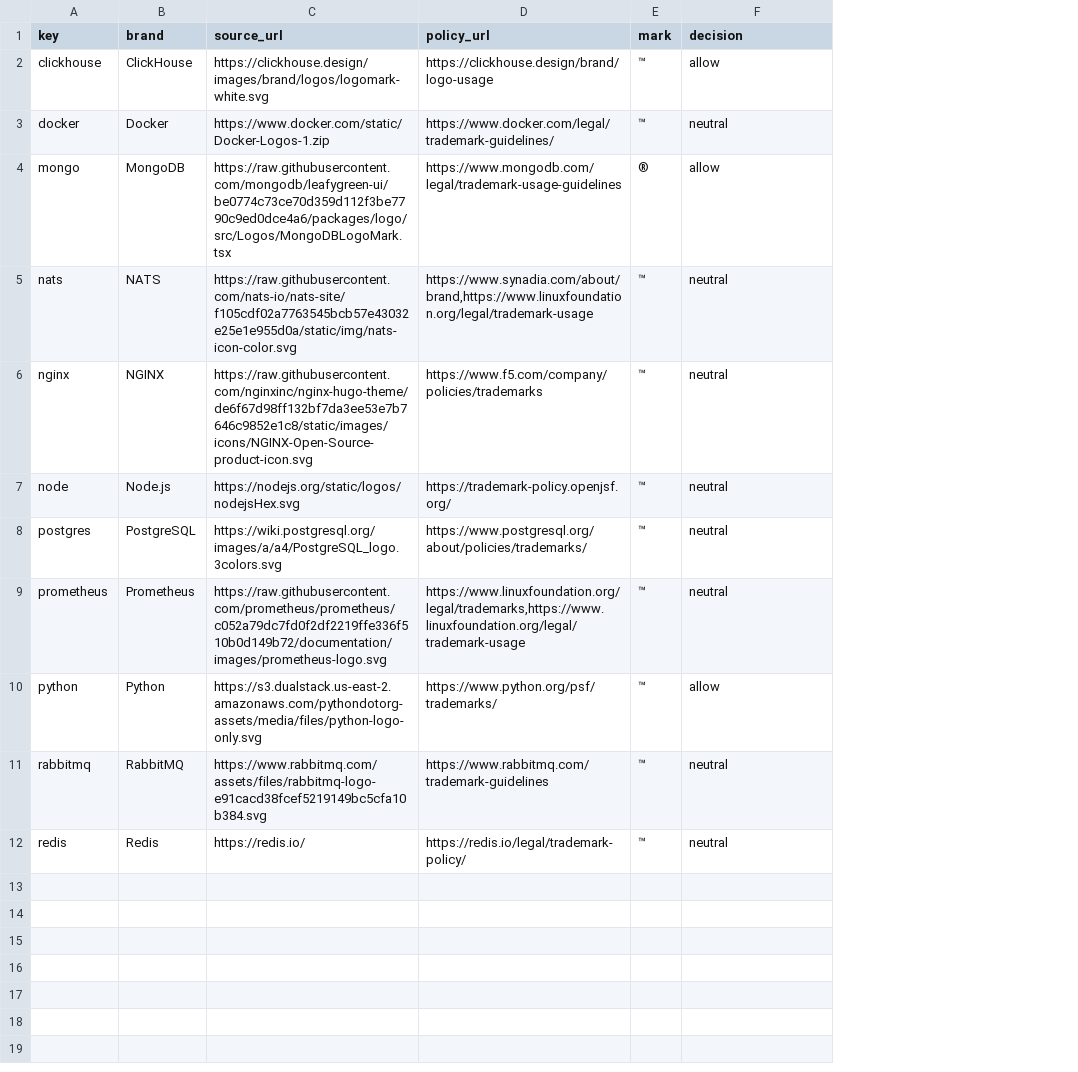
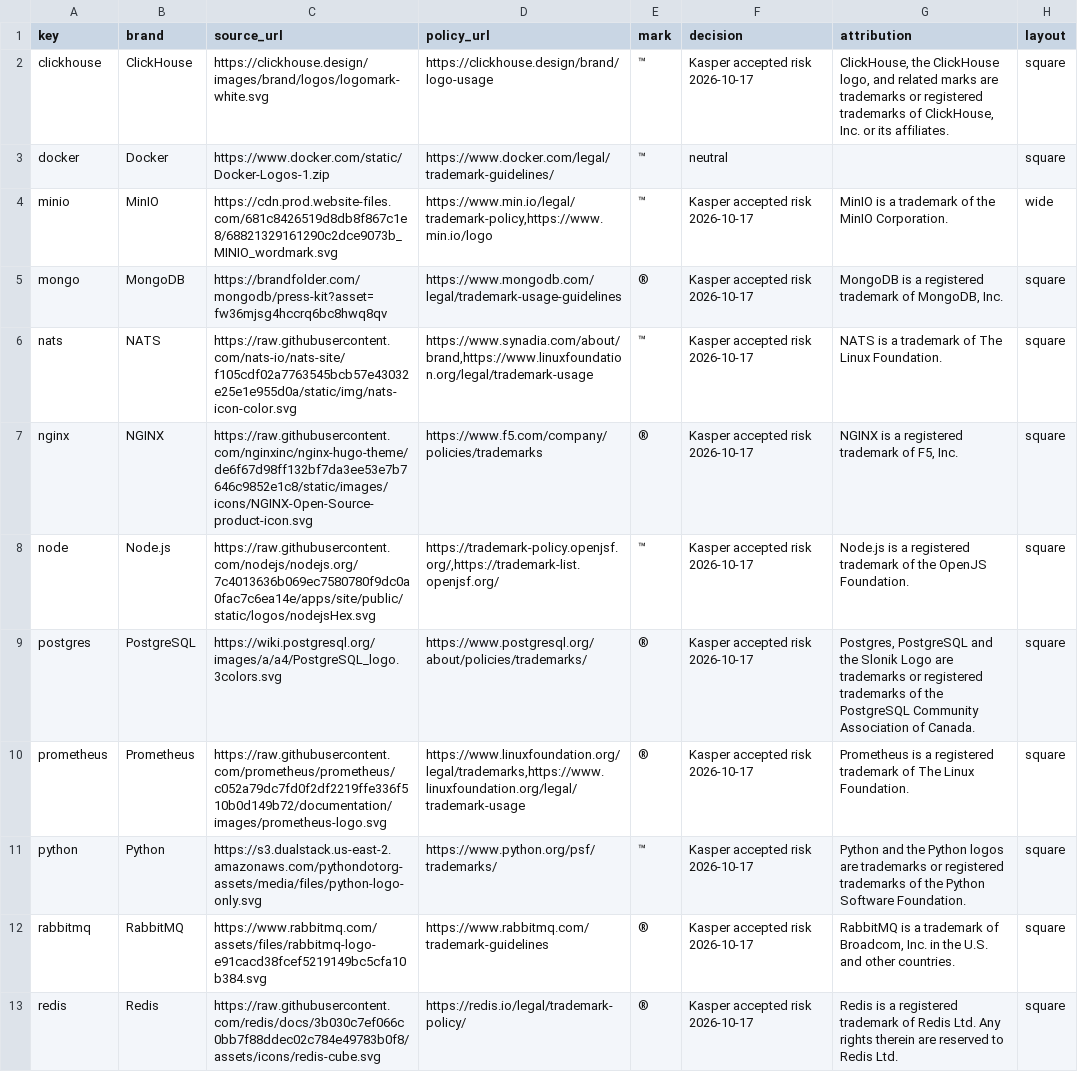
Before and after one commit to grund-run/grund, a TSV file: crates/grund-server/assets/logos/sources.tsv, drawn as a sheet; addresses are those after the commit; the diff names each change by its address in the sheet, - before the commit and + after, or states it on an @@ line.

Commit message:
feat(ui): show unmodified upstream app logos
Vendor eleven official SVG documents under Kasper’s accepted trademark-risk decision of 2026-10-17. Embed complete image documents in the existing sprite without modifying artwork or loosening CSP. Generate license and bottom-of-page ownership notices from the provenance table.

A table-driven wide-mark layout gives MinIO a contained 72x44 slot. Every template card reserves the same 72px column; square art remains 44px and left-aligned. whoami and generic registry fallbacks stay neutral, without filled tiles. Deployment defaults, authorization and first-release behavior do not change.

Tests: preserve existing image-identity coverage, adding MinIO key/registry boundaries and the explicit unbranded whoami case. Real browser captures at 1440/390 prove aligned titles, transparent backgrounds, no overflow, original decoded SVG hashes and required notices.

Gates: fmt, comment policy, buf, all-targets Clippy -D warnings default/EE, full workspace default 858 and EE 858 passed (209 acceptance each); 138 generated doctests ignored per variant. Account-enumeration timing checks run separately. Public describe schema is byte-identical. VM boot and live dev capture were not run for this asset-only change.

```diff
--- a/crates/grund-server/assets/logos/sources.tsv
+++ b/crates/grund-server/assets/logos/sources.tsv
+column G (attribution), row 2: ClickHouse, the ClickHouse logo, and related marks are trademarks or registered trademarks of ClickHouse, Inc. or its affiliates.; rows 5-13: MongoDB is a registered trademark of MongoDB, Inc. | NATS is a trademark of The Linux Foundation. | NGINX is a registered trademark of F5, Inc. | Node.js is a registered trademark of the OpenJS Foundation. | Postgres, PostgreSQL and the Slonik Logo are trademarks or registered trademarks of the PostgreSQL Community Association of Canada. | Prometheus is a registered trademark of The Linux Foundation. | Python and the Python logos are trademarks or registered trademarks of the Python Software Foundation. | RabbitMQ is a trademark of Broadcom, Inc. in the U.S. and other countries. | Redis is a registered trademark of Redis Ltd. Any rights therein are reserved to Redis Ltd.
+column H (layout), rows 2-3: square | square; rows 5-13: all square
-F2 (decision): allow
+F2 (decision): Kasper accepted risk 2026-10-17
+row 4: minio | MinIO | https://cdn.prod.website-files.com/681c8426519d8db8f867c1e8/68821329161290c2dce9073b_MINIO_wordmark.svg | https://www.min.io/legal/trademark-policy,https://www.min.io/logo | ™ | Kasper accepted risk 2026-10-17 | MinIO is a trademark of the MinIO Corporation. | wide
-C5 (source_url): https://raw.githubusercontent.com/mongodb/leafygreen-ui/be0774c73ce70d359d112f3be7790c9ed0dce4a6/packages/logo/src/Logos/MongoDBLogoMark.tsx
+C5 (source_url): https://brandfolder.com/mongodb/press-kit?asset=fw36mjsg4hccrq6bc8hwq8qv
-F5 (decision): allow
+F5 (decision): Kasper accepted risk 2026-10-17
-F6:F10 (decision): neutral
+F6:F10 (decision): Kasper accepted risk 2026-10-17
-E7 (mark): ™
+E7 (mark): ®
-C8 (source_url): https://nodejs.org/static/logos/nodejsHex.svg
+C8 (source_url): https://raw.githubusercontent.com/nodejs/nodejs.org/7c4013636b069ec7580780f9dc0a0fac7c6ea14e/apps/site/public/static/logos/nodejsHex.svg
-D8 (policy_url): https://trademark-policy.openjsf.org/
+D8 (policy_url): https://trademark-policy.openjsf.org/,https://trademark-list.openjsf.org/
-E9:E10 (mark): ™
+E9:E10 (mark): ®
-F11 (decision): allow
+F11 (decision): Kasper accepted risk 2026-10-17
-E12:E13 (mark): ™
+E12:E13 (mark): ®
-F12:F13 (decision): neutral
+F12:F13 (decision): Kasper accepted risk 2026-10-17
-C13 (source_url): https://redis.io/
+C13 (source_url): https://raw.githubusercontent.com/redis/docs/3b030c7ef066c0bb7f88ddec02c784e49783b0f8/assets/icons/redis-cube.svg
```
Also changed, not shown: 26 other files.
